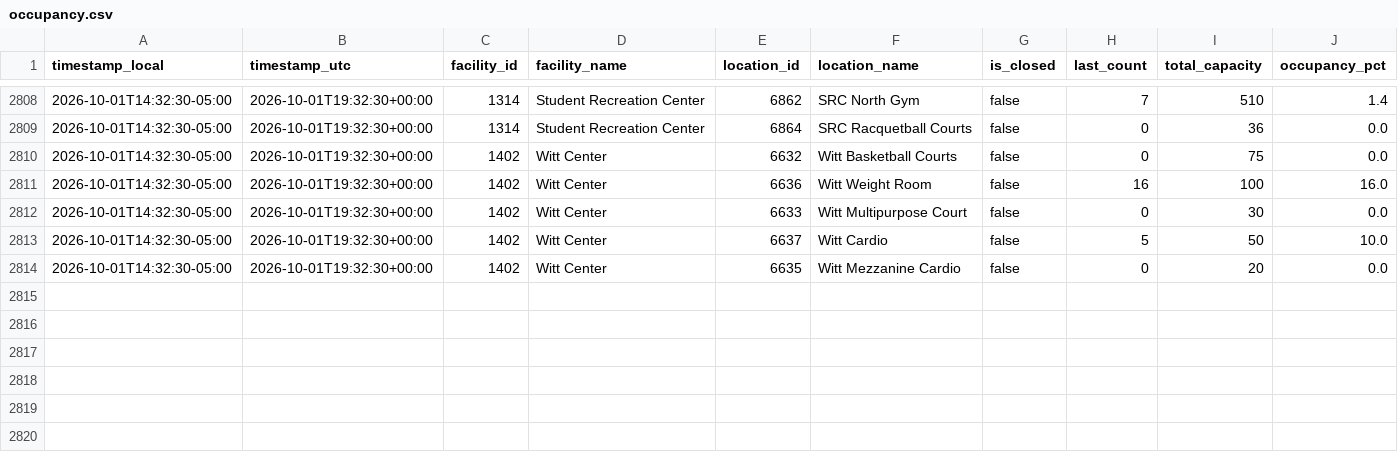
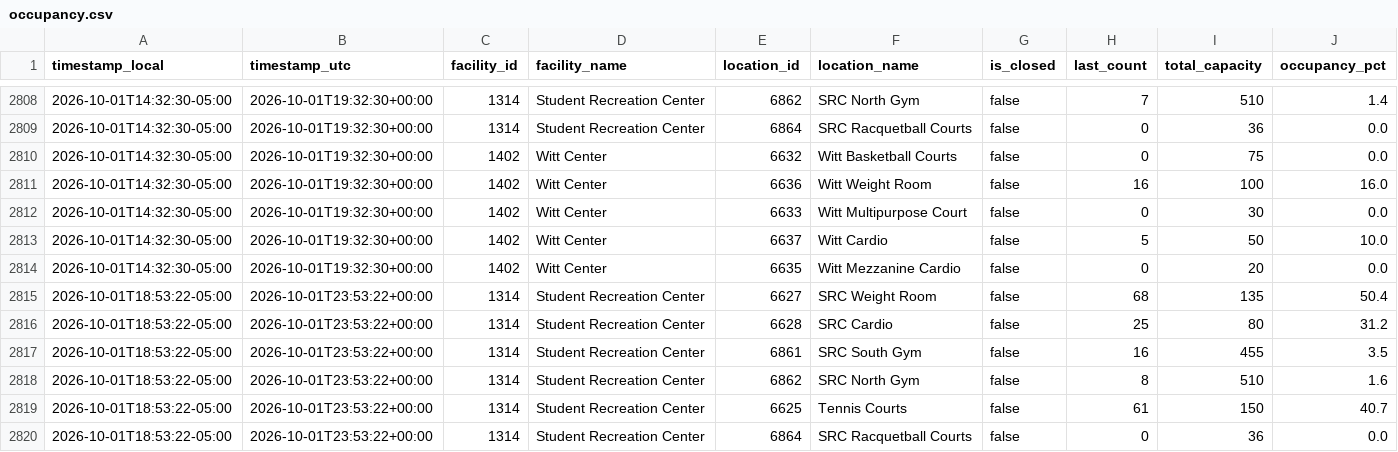
Before and after one commit to sandip1234-coder/occupancy_data_rec_center, a CSV file: data/occupancy.csv, drawn as a sheet; only a part is shown, gaps mark what is left out; rows hold the shown columns only; the diff covers the shown part only; the diff names each change by its address in the sheet, - before the commit and + after, or states it on an @@ line.

```diff
--- a/data/occupancy.csv
+++ b/data/occupancy.csv
+row 2815: 2026-10-01T18:53:22-05:00 | 2026-10-01T23:53:22+00:00 | 1314 | Student Recreation Center | 6627 | SRC Weight Room | false | 68 | 135 | 50.4
+row 2816: 2026-10-01T18:53:22-05:00 | 2026-10-01T23:53:22+00:00 | 1314 | Student Recreation Center | 6628 | SRC Cardio | false | 25 | 80 | 31.2
+row 2817: 2026-10-01T18:53:22-05:00 | 2026-10-01T23:53:22+00:00 | 1314 | Student Recreation Center | 6861 | SRC South Gym | false | 16 | 455 | 3.5
+row 2818: 2026-10-01T18:53:22-05:00 | 2026-10-01T23:53:22+00:00 | 1314 | Student Recreation Center | 6862 | SRC North Gym | false | 8 | 510 | 1.6
+row 2819: 2026-10-01T18:53:22-05:00 | 2026-10-01T23:53:22+00:00 | 1314 | Student Recreation Center | 6625 | Tennis Courts | false | 61 | 150 | 40.7
+row 2820: 2026-10-01T18:53:22-05:00 | 2026-10-01T23:53:22+00:00 | 1314 | Student Recreation Center | 6864 | SRC Racquetball Courts | false | 0 | 36 | 0.0
```
Also changed, not shown: 5 added rows elsewhere in this file.
